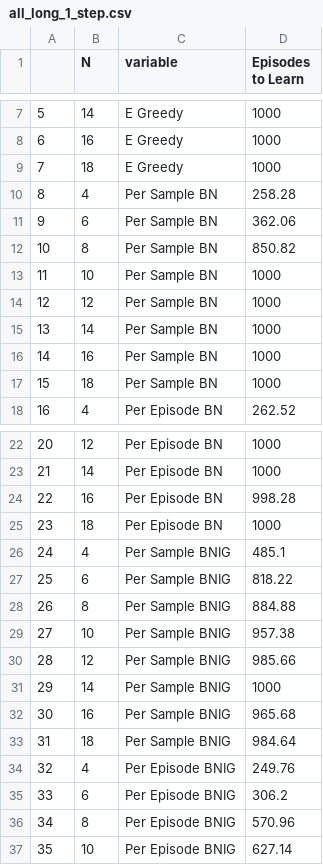
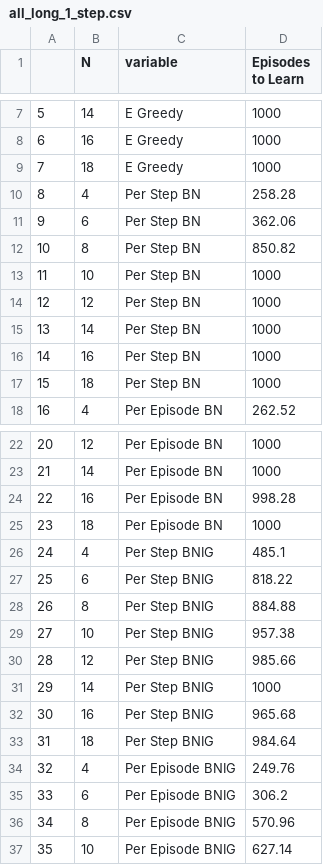
Before and after one commit to ramunter/masters-thesis, a CSV file: data/Corridor/all_long_1_step.csv, drawn as a sheet; only a part is shown, gaps mark what is left out.

```diff
--- a/data/Corridor/all_long_1_step.csv
+++ b/data/Corridor/all_long_1_step.csv
@@ -9,10 +9,10 @@
 7,18,E Greedy,1000
-8,4,Per Sample BN,258.28
-9,6,Per Sample BN,362.06
-10,8,Per Sample BN,850.82
-11,10,Per Sample BN,1000
-12,12,Per Sample BN,1000
-13,14,Per Sample BN,1000
-14,16,Per Sample BN,1000
-15,18,Per Sample BN,1000
+8,4,Per Step BN,258.28
+9,6,Per Step BN,362.06
+10,8,Per Step BN,850.82
+11,10,Per Step BN,1000
+12,12,Per Step BN,1000
+13,14,Per Step BN,1000
+14,16,Per Step BN,1000
+15,18,Per Step BN,1000
 16,4,Per Episode BN,262.52
@@ -25,10 +25,10 @@
 23,18,Per Episode BN,1000
-24,4,Per Sample BNIG,485.1
-25,6,Per Sample BNIG,818.22
-26,8,Per Sample BNIG,884.88
-27,10,Per Sample BNIG,957.38
-28,12,Per Sample BNIG,985.66
-29,14,Per Sample BNIG,1000
-30,16,Per Sample BNIG,965.68
-31,18,Per Sample BNIG,984.64
+24,4,Per Step BNIG,485.1
+25,6,Per Step BNIG,818.22
+26,8,Per Step BNIG,884.88
+27,10,Per Step BNIG,957.38
+28,12,Per Step BNIG,985.66
+29,14,Per Step BNIG,1000
+30,16,Per Step BNIG,965.68
+31,18,Per Step BNIG,984.64
 32,4,Per Episode BNIG,249.76
```
Also changed, not shown: data/Corridor/all_long_3_step.csv, 17 other files.
